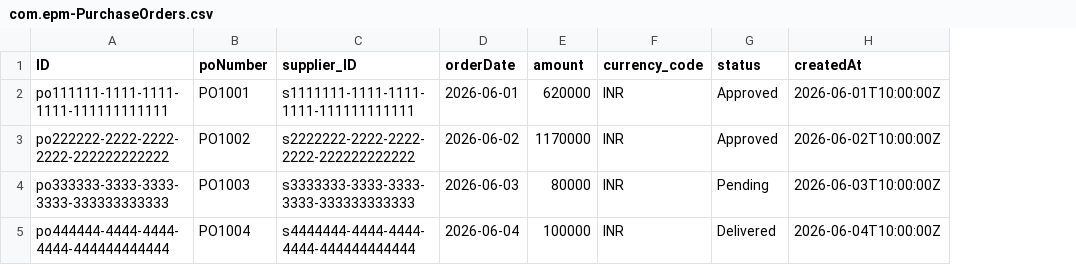
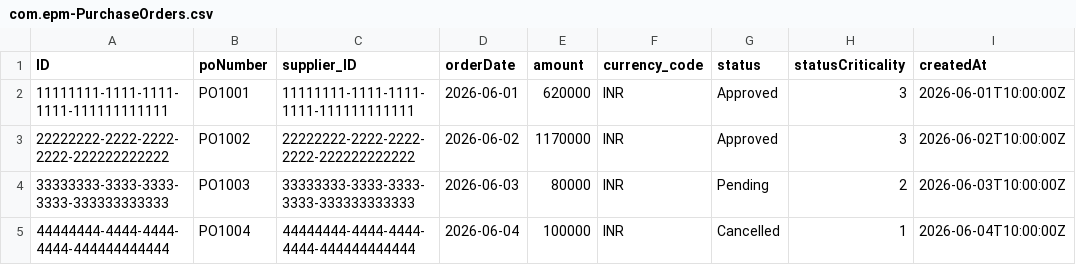
Before and after one commit to manvesh09/Maheshinderpreet_CAP_Assignments, a CSV file: epm-complete/db/data/com.epm-PurchaseOrders.csv, drawn as a sheet; only a part is shown; the diff names each change by its address in the sheet, - before the commit and + after, or states it on an @@ line.

```diff
--- a/epm-complete/db/data/com.epm-PurchaseOrders.csv
+++ b/epm-complete/db/data/com.epm-PurchaseOrders.csv
+column H (statusCriticality), rows 2-5: 3 | 3 | 2 | 1
-A2 (ID): po111111-1111-1111-1111-111111111111
+A2 (ID): 11111111-1111-1111-1111-111111111111
-C2 (supplier_ID): s1111111-1111-1111-1111-111111111111
+C2 (supplier_ID): 11111111-1111-1111-1111-111111111111
-A3 (ID): po222222-2222-2222-2222-222222222222
+A3 (ID): 22222222-2222-2222-2222-222222222222
-C3 (supplier_ID): s2222222-2222-2222-2222-222222222222
+C3 (supplier_ID): 22222222-2222-2222-2222-222222222222
-A4 (ID): po333333-3333-3333-3333-333333333333
+A4 (ID): 33333333-3333-3333-3333-333333333333
-C4 (supplier_ID): s3333333-3333-3333-3333-333333333333
+C4 (supplier_ID): 33333333-3333-3333-3333-333333333333
-A5 (ID): po444444-4444-4444-4444-444444444444
+A5 (ID): 44444444-4444-4444-4444-444444444444
-C5 (supplier_ID): s4444444-4444-4444-4444-444444444444
+C5 (supplier_ID): 44444444-4444-4444-4444-444444444444
-G5 (status): Delivered
+G5 (status): Cancelled
```
Also changed, not shown: epm-complete/db/data/com.epm-PurchaseOrderItems.csv, epm-complete/db/data/com.epm-Suppliers.csv, 33 other files.
